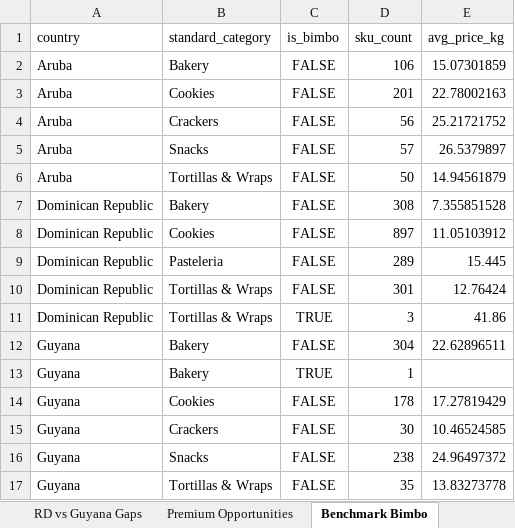
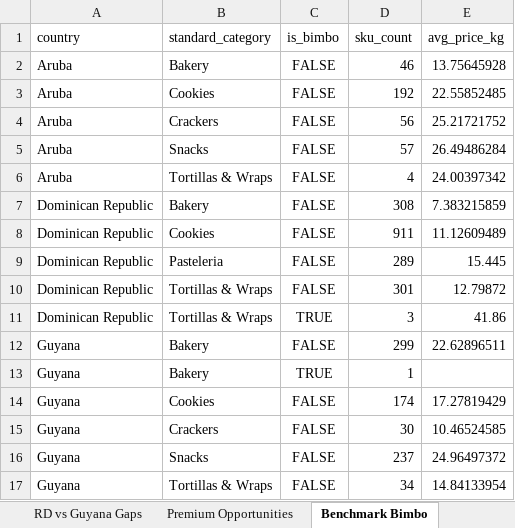
Before and after one commit to Colmau1971/caribbean_retail_ai, an Excel workbook: streamlit_data/regional_insights.xlsx, sheet Benchmark Bimbo, drawn as a sheet; values as stored, in another font and other column widths than the file's, no borders; the diff names each change by its address in the sheet, - before the commit and + after, or states it on an @@ line.

```diff
--- a/streamlit_data/regional_insights.xlsx (sheet Benchmark Bimbo)
+++ b/streamlit_data/regional_insights.xlsx (sheet Benchmark Bimbo)
-D2 (sku_count): 106
+D2 (sku_count): 46
-E2 (avg_price_kg): 15.07301859
+E2 (avg_price_kg): 13.75645928
-D3 (sku_count): 201
+D3 (sku_count): 192
-E3 (avg_price_kg): 22.78002163
+E3 (avg_price_kg): 22.55852485
-E5 (avg_price_kg): 26.5379897
+E5 (avg_price_kg): 26.49486284
-D6 (sku_count): 50
+D6 (sku_count): 4
-E6 (avg_price_kg): 14.94561879
+E6 (avg_price_kg): 24.00397342
-E7 (avg_price_kg): 7.355851528
+E7 (avg_price_kg): 7.383215859
-D8 (sku_count): 897
+D8 (sku_count): 911
-E8 (avg_price_kg): 11.05103912
+E8 (avg_price_kg): 11.12609489
-E10 (avg_price_kg): 12.76424
+E10 (avg_price_kg): 12.79872
-D12 (sku_count): 304
+D12 (sku_count): 299
-D14 (sku_count): 178
+D14 (sku_count): 174
-D16 (sku_count): 238
+D16 (sku_count): 237
-D17 (sku_count): 35
+D17 (sku_count): 34
-E17 (avg_price_kg): 13.83273778
+E17 (avg_price_kg): 14.84133954
```
Also changed, not shown: sheet Premium Opportunities, sheet Top Brands, sheet Same SKU Cross Country, sheet Avg Price Category, sheet RD vs Guyana Gaps, sheet Market Alerts, streamlit_data/caribbean_master_latest.xlsx, streamlit_data/price_alerts.xlsx, 2 other files.
